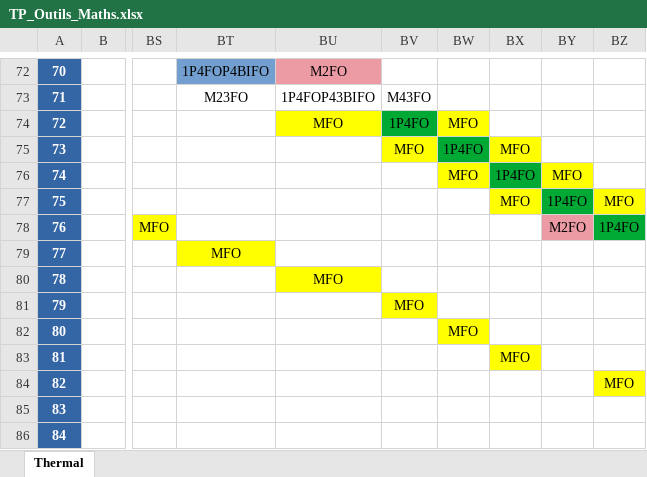
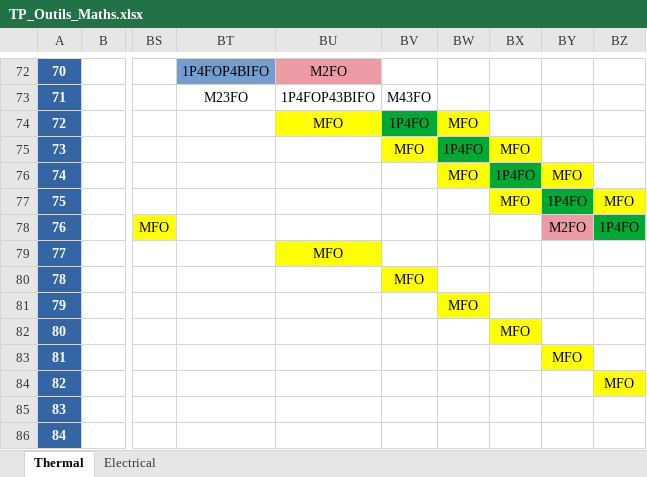
Before and after one commit to Ticonderoga/Project_Copper_Carbon, an Excel workbook: TP_Outils_Maths.xlsx, sheet Thermal, drawn as a sheet; only a part is shown, gaps mark what is left out; values as stored, in another font and other column widths than the file's, no borders; the diff names each change by its address in the sheet, - before the commit and + after, or states it on an @@ line.

Commit message:
Electrical Matrix

```diff
--- a/TP_Outils_Maths.xlsx (sheet Thermal)
+++ b/TP_Outils_Maths.xlsx (sheet Thermal)
+sheet tab: Electrical
-BT79: MFO
+BT79: (empty)
-BT79 fill: #FFFF00
+BT79 fill: none
-BU79: (empty)
+BU79: MFO
-BU79 fill: none
+BU79 fill: #FFFF00
-BU80: MFO
+BU80: (empty)
-BU80 fill: #FFFF00
+BU80 fill: none
-BV80: (empty)
+BV80: MFO
-BV80 fill: none
+BV80 fill: #FFFF00
-BV81: MFO
+BV81: (empty)
-BV81 fill: #FFFF00
+BV81 fill: none
-BW81: (empty)
+BW81: MFO
-BW81 fill: none
+BW81 fill: #FFFF00
-BW82: MFO
+BW82: (empty)
-BW82 fill: #FFFF00
+BW82 fill: none
-BX82: (empty)
+BX82: MFO
-BX82 fill: none
+BX82 fill: #FFFF00
-BX83: MFO
+BX83: (empty)
-BX83 fill: #FFFF00
+BX83 fill: none
-BY83: (empty)
+BY83: MFO
-BY83 fill: none
+BY83 fill: #FFFF00
```
